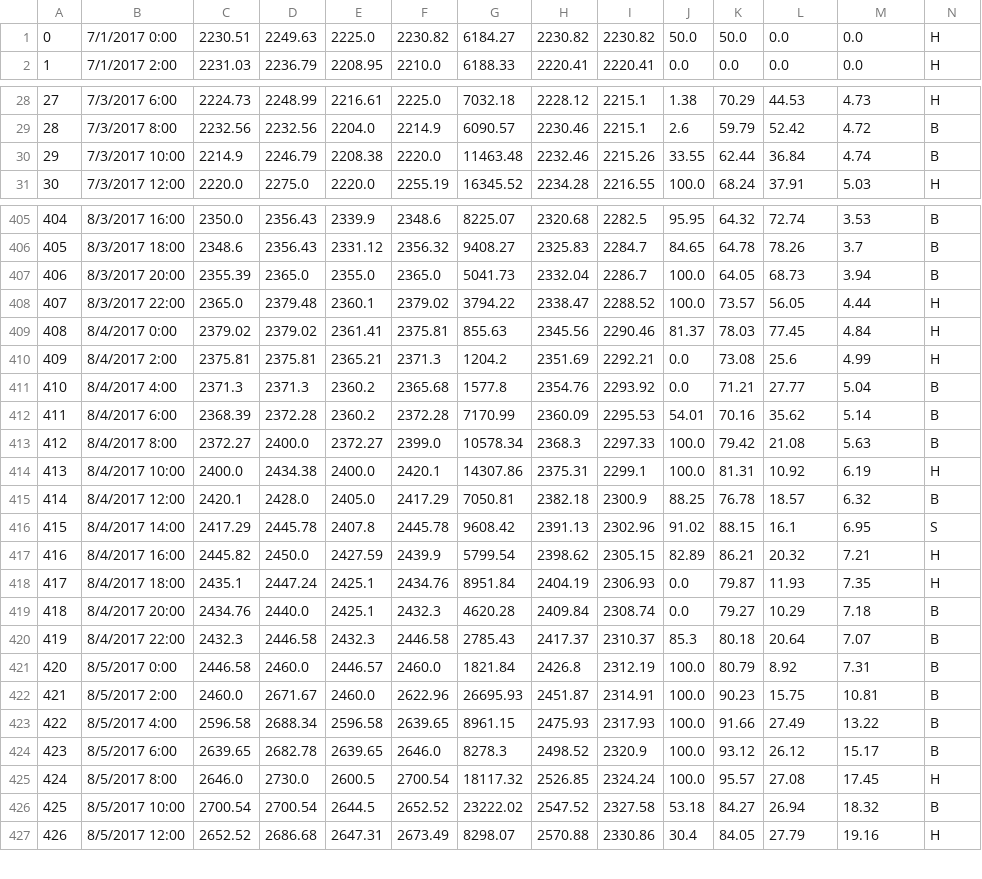
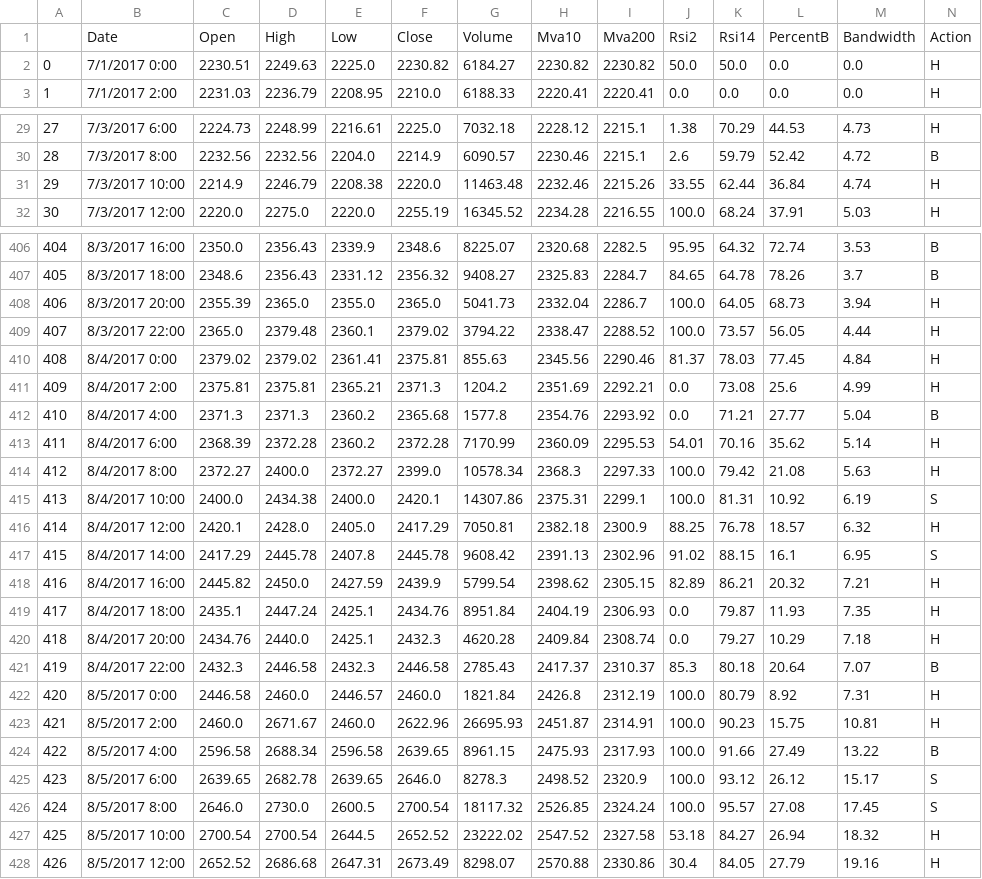
Before and after one commit to murattunaboylu/freedom, a CSV file: Freedom/Freedom.TensorFlow/input/train.csv, drawn as a sheet; only a part is shown, gaps mark what is left out; the diff covers the shown part only.

```diff
--- a/Freedom/Freedom.TensorFlow/input/train.csv
+++ b/Freedom/Freedom.TensorFlow/input/train.csv
@@ -1 +1,2 @@
+,Date, Open, High, Low, Close, Volume, Mva10, Mva200, Rsi2, Rsi14, PercentB, Bandwidth, Action
 0,7/1/2017 0:00,2230.51,2249.63,2225.0,2230.82,6184.27,2230.82,2230.82,50.0,50.0,0.0,0.0,H
@@ -29,3 +30,3 @@
 28,7/3/2017 8:00,2232.56,2232.56,2204.0,2214.9,6090.57,2230.46,2215.1,2.6,59.79,52.42,4.72,B
-29,7/3/2017 10:00,2214.9,2246.79,2208.38,2220.0,11463.48,2232.46,2215.26,33.55,62.44,36.84,4.74,B
+29,7/3/2017 10:00,2214.9,2246.79,2208.38,2220.0,11463.48,2232.46,2215.26,33.55,62.44,36.84,4.74,H
 30,7/3/2017 12:00,2220.0,2275.0,2220.0,2255.19,16345.52,2234.28,2216.55,100.0,68.24,37.91,5.03,H
@@ -406,3 +407,3 @@
 405,8/3/2017 18:00,2348.6,2356.43,2331.12,2356.32,9408.27,2325.83,2284.7,84.65,64.78,78.26,3.7,B
-406,8/3/2017 20:00,2355.39,2365.0,2355.0,2365.0,5041.73,2332.04,2286.7,100.0,64.05,68.73,3.94,B
+406,8/3/2017 20:00,2355.39,2365.0,2355.0,2365.0,5041.73,2332.04,2286.7,100.0,64.05,68.73,3.94,H
 407,8/3/2017 22:00,2365.0,2379.48,2360.1,2379.02,3794.22,2338.47,2288.52,100.0,73.57,56.05,4.44,H
@@ -411,6 +412,6 @@
 410,8/4/2017 4:00,2371.3,2371.3,2360.2,2365.68,1577.8,2354.76,2293.92,0.0,71.21,27.77,5.04,B
-411,8/4/2017 6:00,2368.39,2372.28,2360.2,2372.28,7170.99,2360.09,2295.53,54.01,70.16,35.62,5.14,B
-412,8/4/2017 8:00,2372.27,2400.0,2372.27,2399.0,10578.34,2368.3,2297.33,100.0,79.42,21.08,5.63,B
-413,8/4/2017 10:00,2400.0,2434.38,2400.0,2420.1,14307.86,2375.31,2299.1,100.0,81.31,10.92,6.19,H
-414,8/4/2017 12:00,2420.1,2428.0,2405.0,2417.29,7050.81,2382.18,2300.9,88.25,76.78,18.57,6.32,B
+411,8/4/2017 6:00,2368.39,2372.28,2360.2,2372.28,7170.99,2360.09,2295.53,54.01,70.16,35.62,5.14,H
+412,8/4/2017 8:00,2372.27,2400.0,2372.27,2399.0,10578.34,2368.3,2297.33,100.0,79.42,21.08,5.63,H
+413,8/4/2017 10:00,2400.0,2434.38,2400.0,2420.1,14307.86,2375.31,2299.1,100.0,81.31,10.92,6.19,S
+414,8/4/2017 12:00,2420.1,2428.0,2405.0,2417.29,7050.81,2382.18,2300.9,88.25,76.78,18.57,6.32,H
 415,8/4/2017 14:00,2417.29,2445.78,2407.8,2445.78,9608.42,2391.13,2302.96,91.02,88.15,16.1,6.95,S
@@ -418,10 +419,10 @@
 417,8/4/2017 18:00,2435.1,2447.24,2425.1,2434.76,8951.84,2404.19,2306.93,0.0,79.87,11.93,7.35,H
-418,8/4/2017 20:00,2434.76,2440.0,2425.1,2432.3,4620.28,2409.84,2308.74,0.0,79.27,10.29,7.18,B
+418,8/4/2017 20:00,2434.76,2440.0,2425.1,2432.3,4620.28,2409.84,2308.74,0.0,79.27,10.29,7.18,H
 419,8/4/2017 22:00,2432.3,2446.58,2432.3,2446.58,2785.43,2417.37,2310.37,85.3,80.18,20.64,7.07,B
-420,8/5/2017 0:00,2446.58,2460.0,2446.57,2460.0,1821.84,2426.8,2312.19,100.0,80.79,8.92,7.31,B
-421,8/5/2017 2:00,2460.0,2671.67,2460.0,2622.96,26695.93,2451.87,2314.91,100.0,90.23,15.75,10.81,B
+420,8/5/2017 0:00,2446.58,2460.0,2446.57,2460.0,1821.84,2426.8,2312.19,100.0,80.79,8.92,7.31,H
+421,8/5/2017 2:00,2460.0,2671.67,2460.0,2622.96,26695.93,2451.87,2314.91,100.0,90.23,15.75,10.81,H
 422,8/5/2017 4:00,2596.58,2688.34,2596.58,2639.65,8961.15,2475.93,2317.93,100.0,91.66,27.49,13.22,B
-423,8/5/2017 6:00,2639.65,2682.78,2639.65,2646.0,8278.3,2498.52,2320.9,100.0,93.12,26.12,15.17,B
-424,8/5/2017 8:00,2646.0,2730.0,2600.5,2700.54,18117.32,2526.85,2324.24,100.0,95.57,27.08,17.45,H
-425,8/5/2017 10:00,2700.54,2700.54,2644.5,2652.52,23222.02,2547.52,2327.58,53.18,84.27,26.94,18.32,B
+423,8/5/2017 6:00,2639.65,2682.78,2639.65,2646.0,8278.3,2498.52,2320.9,100.0,93.12,26.12,15.17,S
+424,8/5/2017 8:00,2646.0,2730.0,2600.5,2700.54,18117.32,2526.85,2324.24,100.0,95.57,27.08,17.45,S
+425,8/5/2017 10:00,2700.54,2700.54,2644.5,2652.52,23222.02,2547.52,2327.58,53.18,84.27,26.94,18.32,H
 426,8/5/2017 12:00,2652.52,2686.68,2647.31,2673.49,8298.07,2570.88,2330.86,30.4,84.05,27.79,19.16,H
```
Also changed, not shown: 77 edited cells elsewhere in this file, Freedom/Freedom.TensorFlow/input/test.csv, 3 other files.
